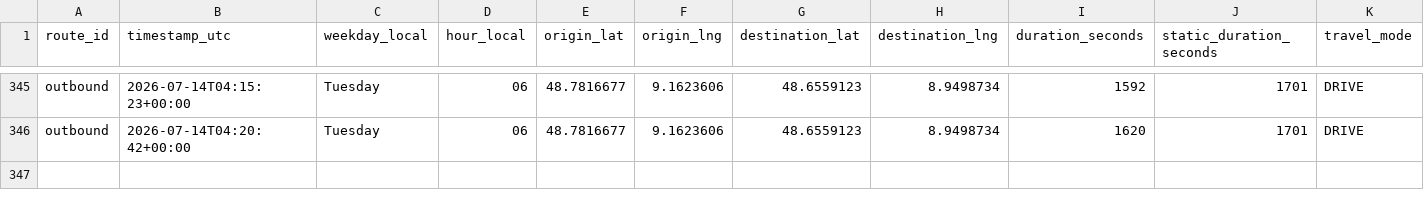
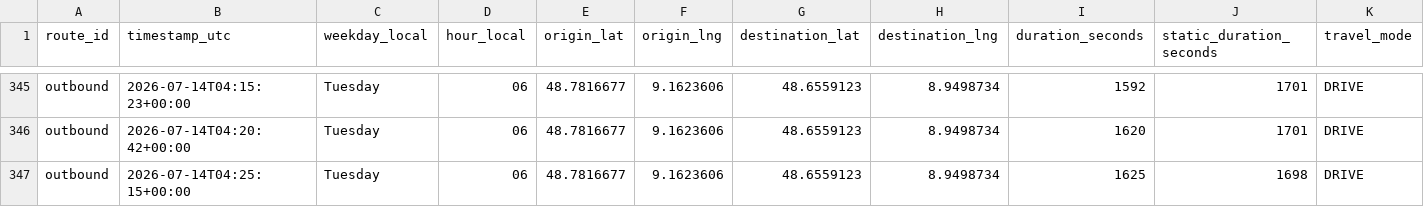
Before and after one commit to ltacke/maps-route-statistics, a CSV file: data/route_history.csv, drawn as a sheet; only a part is shown, gaps mark what is left out; rows hold the shown columns only; the diff names each change by its address in the sheet, - before the commit and + after, or states it on an @@ line.

```diff
--- a/data/route_history.csv
+++ b/data/route_history.csv
+row 347: outbound | 2026-07-14T04:25:15+00:00 | Tuesday | 06 | 48.7816677 | 9.1623606 | 48.6559123 | 8.9498734 | 1625 | 1698 | DRIVE
```
Also changed, not shown: 1 other file.
